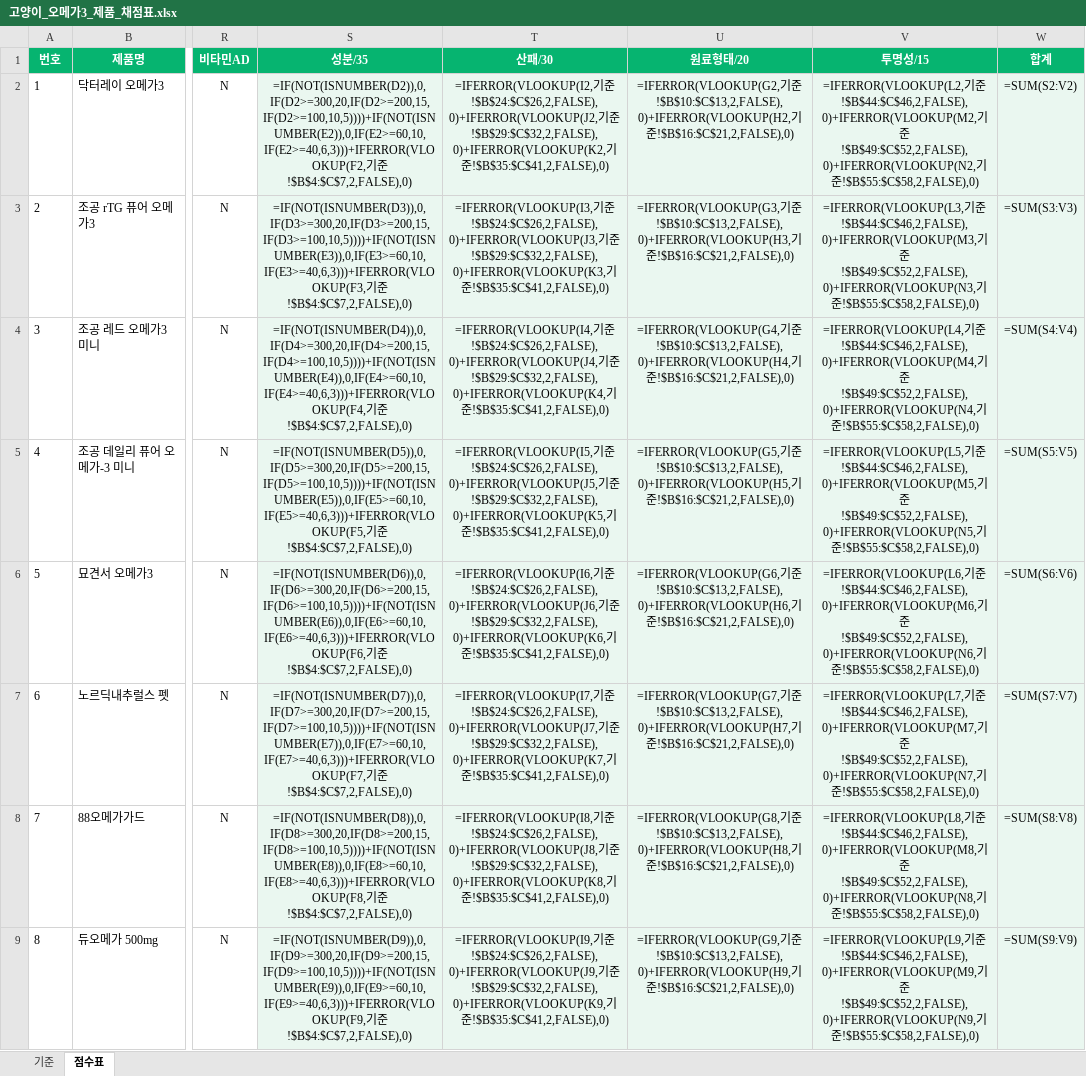
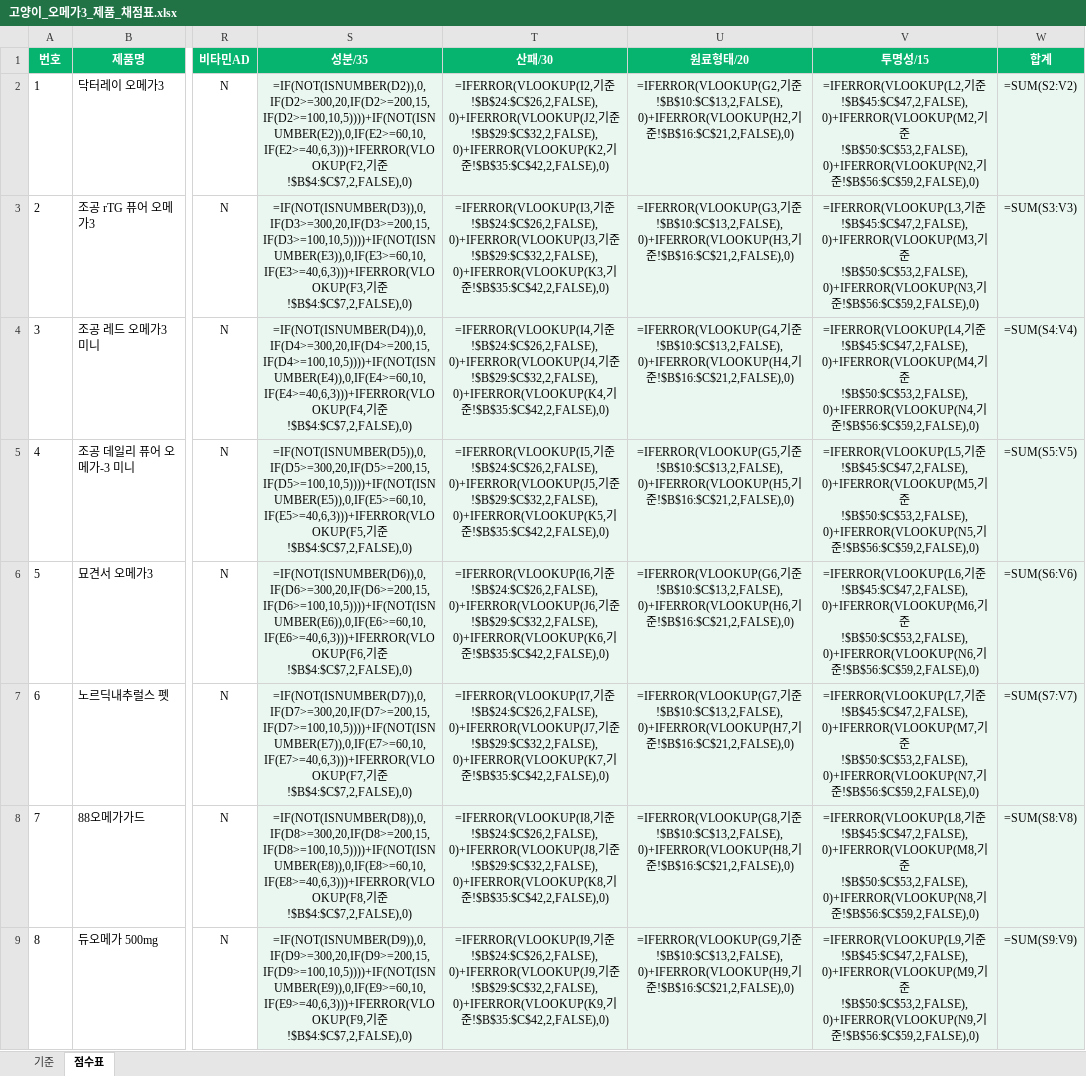
Before and after one commit to hongbbol/omega, an Excel workbook: 고양이_오메가3_제품_채점표.xlsx, sheet 점수표, drawn as a sheet; only a part is shown, gaps mark what is left out; values as stored, in another font and other column widths than the file's, no borders; formulas without a stored value are shown as written; the diff covers the shown part only; the diff names each change by its address in the sheet, - before the commit and + after, or states it on an @@ line.

```diff
--- a/고양이_오메가3_제품_채점표.xlsx (sheet 점수표)
+++ b/고양이_오메가3_제품_채점표.xlsx (sheet 점수표)
-T2 (산패/30): …기준!$B$35:$C$41,2,FALSE),0)
+T2 (산패/30): …기준!$B$35:$C$42,2,FALSE),0)
-V2 (투명성/15): …기준!$B$44:$C$46,2,FALSE),0)+IFERROR(VLOOKUP(M2,기준!$B$49:$C$52,2,FALSE),0)+IFERROR(VLOOKUP(N2,기준!$B$55:$C$58,2,FALSE),0)
+V2 (투명성/15): …기준!$B$45:$C$47,2,FALSE),0)+IFERROR(VLOOKUP(M2,기준!$B$50:$C$53,2,FALSE),0)+IFERROR(VLOOKUP(N2,기준!$B$56:$C$59,2,FALSE),0)
-T3 (산패/30): …기준!$B$35:$C$41,2,FALSE),0)
+T3 (산패/30): …기준!$B$35:$C$42,2,FALSE),0)
-V3 (투명성/15): …기준!$B$44:$C$46,2,FALSE),0)+IFERROR(VLOOKUP(M3,기준!$B$49:$C$52,2,FALSE),0)+IFERROR(VLOOKUP(N3,기준!$B$55:$C$58,2,FALSE),0)
+V3 (투명성/15): …기준!$B$45:$C$47,2,FALSE),0)+IFERROR(VLOOKUP(M3,기준!$B$50:$C$53,2,FALSE),0)+IFERROR(VLOOKUP(N3,기준!$B$56:$C$59,2,FALSE),0)
-T4 (산패/30): …기준!$B$35:$C$41,2,FALSE),0)
+T4 (산패/30): …기준!$B$35:$C$42,2,FALSE),0)
-V4 (투명성/15): …기준!$B$44:$C$46,2,FALSE),0)+IFERROR(VLOOKUP(M4,기준!$B$49:$C$52,2,FALSE),0)+IFERROR(VLOOKUP(N4,기준!$B$55:$C$58,2,FALSE),0)
+V4 (투명성/15): …기준!$B$45:$C$47,2,FALSE),0)+IFERROR(VLOOKUP(M4,기준!$B$50:$C$53,2,FALSE),0)+IFERROR(VLOOKUP(N4,기준!$B$56:$C$59,2,FALSE),0)
-T5 (산패/30): …기준!$B$35:$C$41,2,FALSE),0)
+T5 (산패/30): …기준!$B$35:$C$42,2,FALSE),0)
-V5 (투명성/15): …기준!$B$44:$C$46,2,FALSE),0)+IFERROR(VLOOKUP(M5,기준!$B$49:$C$52,2,FALSE),0)+IFERROR(VLOOKUP(N5,기준!$B$55:$C$58,2,FALSE),0)
+V5 (투명성/15): …기준!$B$45:$C$47,2,FALSE),0)+IFERROR(VLOOKUP(M5,기준!$B$50:$C$53,2,FALSE),0)+IFERROR(VLOOKUP(N5,기준!$B$56:$C$59,2,FALSE),0)
-T6 (산패/30): …기준!$B$35:$C$41,2,FALSE),0)
+T6 (산패/30): …기준!$B$35:$C$42,2,FALSE),0)
-V6 (투명성/15): …기준!$B$44:$C$46,2,FALSE),0)+IFERROR(VLOOKUP(M6,기준!$B$49:$C$52,2,FALSE),0)+IFERROR(VLOOKUP(N6,기준!$B$55:$C$58,2,FALSE),0)
+V6 (투명성/15): …기준!$B$45:$C$47,2,FALSE),0)+IFERROR(VLOOKUP(M6,기준!$B$50:$C$53,2,FALSE),0)+IFERROR(VLOOKUP(N6,기준!$B$56:$C$59,2,FALSE),0)
-T7 (산패/30): …기준!$B$35:$C$41,2,FALSE),0)
+T7 (산패/30): …기준!$B$35:$C$42,2,FALSE),0)
-V7 (투명성/15): …기준!$B$44:$C$46,2,FALSE),0)+IFERROR(VLOOKUP(M7,기준!$B$49:$C$52,2,FALSE),0)+IFERROR(VLOOKUP(N7,기준!$B$55:$C$58,2,FALSE),0)
+V7 (투명성/15): …기준!$B$45:$C$47,2,FALSE),0)+IFERROR(VLOOKUP(M7,기준!$B$50:$C$53,2,FALSE),0)+IFERROR(VLOOKUP(N7,기준!$B$56:$C$59,2,FALSE),0)
-T8 (산패/30): …기준!$B$35:$C$41,2,FALSE),0)
+T8 (산패/30): …기준!$B$35:$C$42,2,FALSE),0)
-V8 (투명성/15): …기준!$B$44:$C$46,2,FALSE),0)+IFERROR(VLOOKUP(M8,기준!$B$49:$C$52,2,FALSE),0)+IFERROR(VLOOKUP(N8,기준!$B$55:$C$58,2,FALSE),0)
+V8 (투명성/15): …기준!$B$45:$C$47,2,FALSE),0)+IFERROR(VLOOKUP(M8,기준!$B$50:$C$53,2,FALSE),0)+IFERROR(VLOOKUP(N8,기준!$B$56:$C$59,2,FALSE),0)
-T9 (산패/30): …기준!$B$35:$C$41,2,FALSE),0)
+T9 (산패/30): …기준!$B$35:$C$42,2,FALSE),0)
-V9 (투명성/15): …기준!$B$44:$C$46,2,FALSE),0)+IFERROR(VLOOKUP(M9,기준!$B$49:$C$52,2,FALSE),0)+IFERROR(VLOOKUP(N9,기준!$B$55:$C$58,2,FALSE),0)
+V9 (투명성/15): …기준!$B$45:$C$47,2,FALSE),0)+IFERROR(VLOOKUP(M9,기준!$B$50:$C$53,2,FALSE),0)+IFERROR(VLOOKUP(N9,기준!$B$56:$C$59,2,FALSE),0)
```
Also changed, not shown: 53 edited cells elsewhere in this sheet, sheet 기준, 6 other files.
